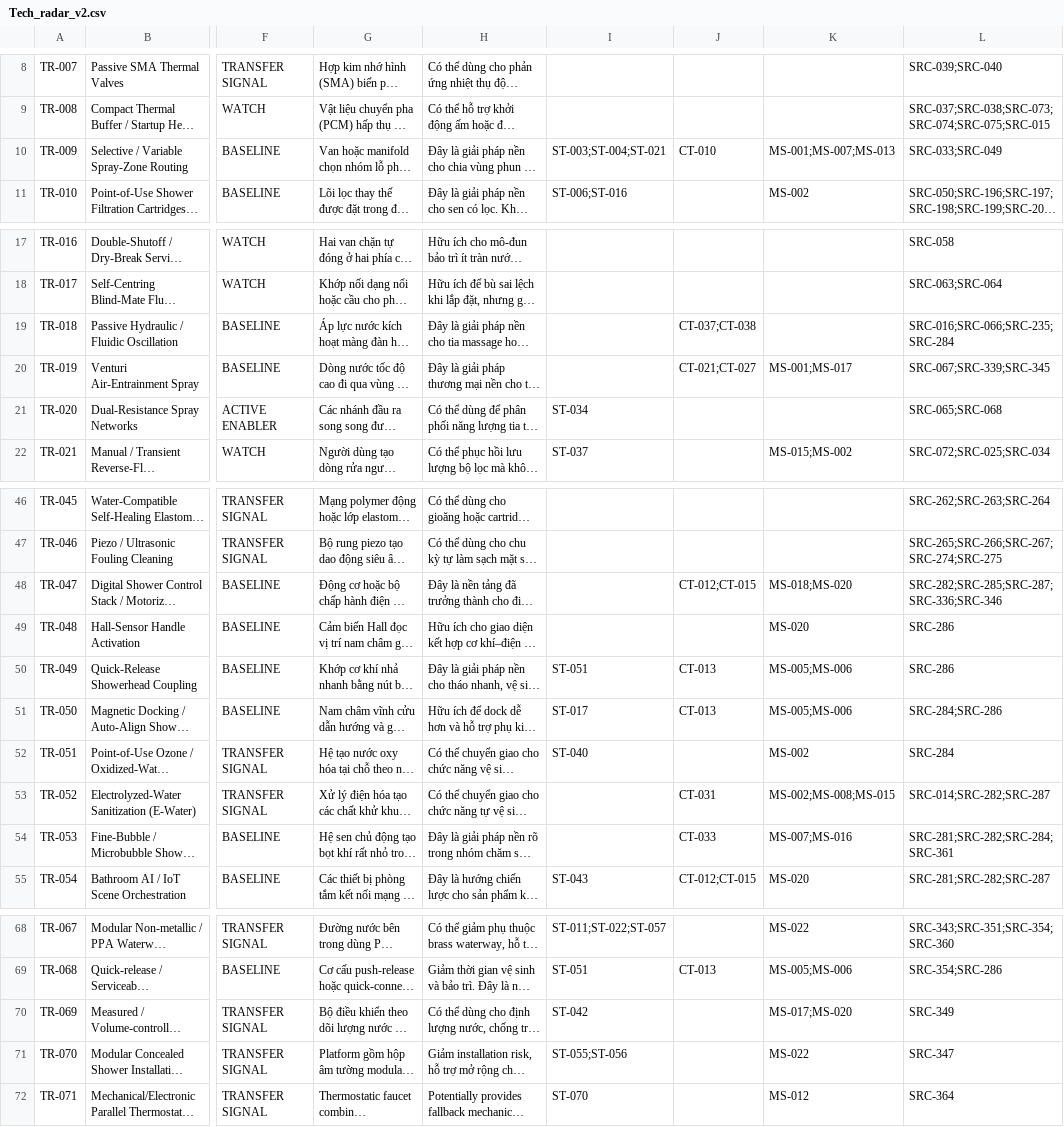
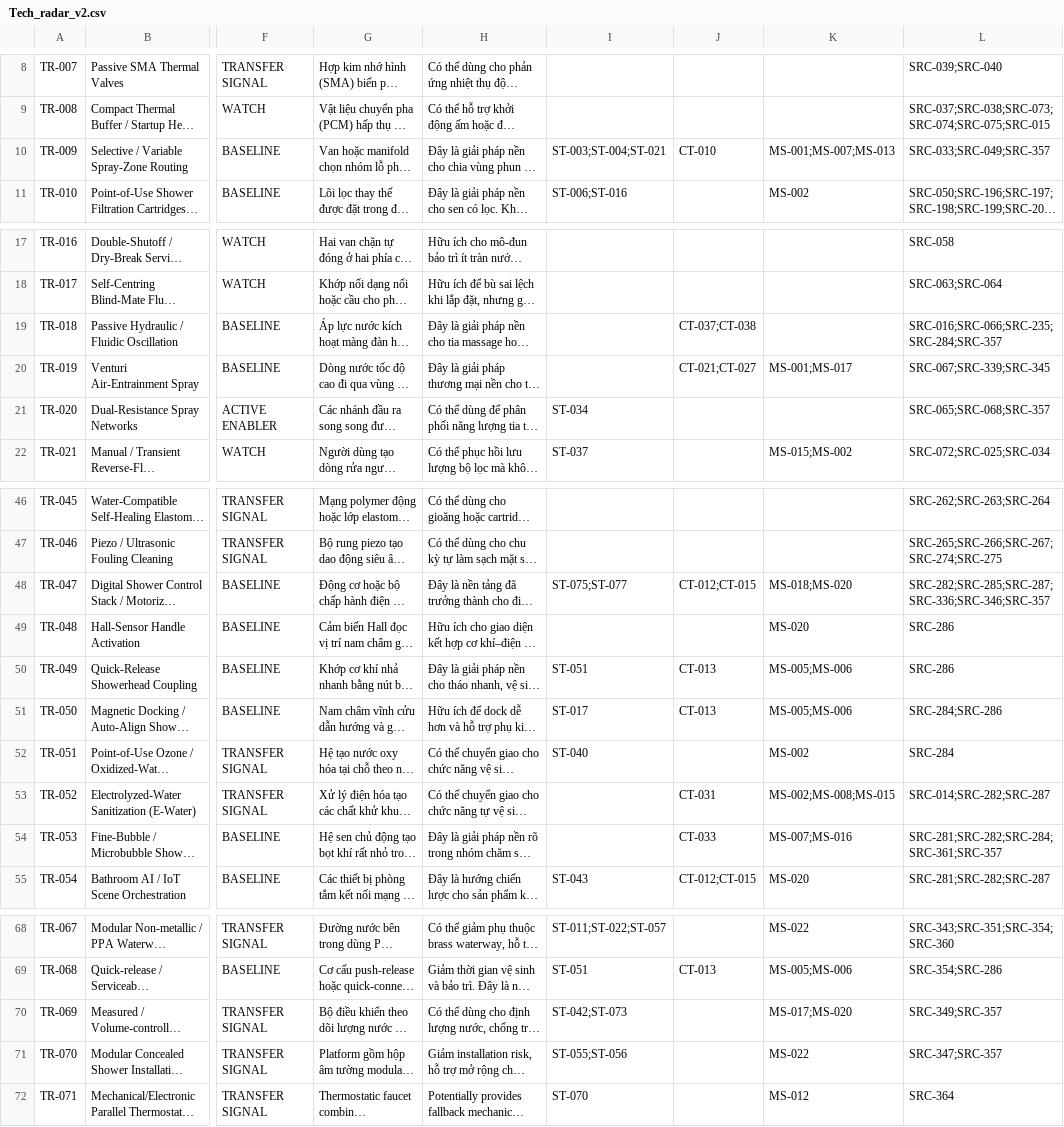
Before and after one commit to hiephnp-oos/Second-Brain, a CSV file: TOPICS/E. RnD INNOVATION/3. KNOWLEDGE/BETA/Tech_radar_v2.csv, drawn as a sheet; only a part is shown, gaps mark what is left out; long unchanged cells end in …; the diff names each change by its address in the sheet, - before the commit and + after, or states it on an @@ line.

```diff
--- a/TOPICS/E. RnD INNOVATION/3. KNOWLEDGE/BETA/Tech_radar_v2.csv
+++ b/TOPICS/E. RnD INNOVATION/3. KNOWLEDGE/BETA/Tech_radar_v2.csv
-L10: SRC-033;SRC-049
+L10: SRC-033;SRC-049;SRC-357
-L19: SRC-016;SRC-066;SRC-235;SRC-284
+L19: SRC-016;SRC-066;SRC-235;SRC-284;SRC-357
-L21: SRC-065;SRC-068
+L21: SRC-065;SRC-068;SRC-357
-I48: (empty)
+I48: ST-075;ST-077
-L48: SRC-282;SRC-285;SRC-287;SRC-336;SRC-346
+L48: SRC-282;SRC-285;SRC-287;SRC-336;SRC-346;SRC-357
-L54: SRC-281;SRC-282;SRC-284;SRC-361
+L54: SRC-281;SRC-282;SRC-284;SRC-361;SRC-357
-I70: ST-042
+I70: ST-042;ST-073
-L70: SRC-349
+L70: SRC-349;SRC-357
-L71: SRC-347
+L71: SRC-347;SRC-357
```
Also changed, not shown: 1 other file.
